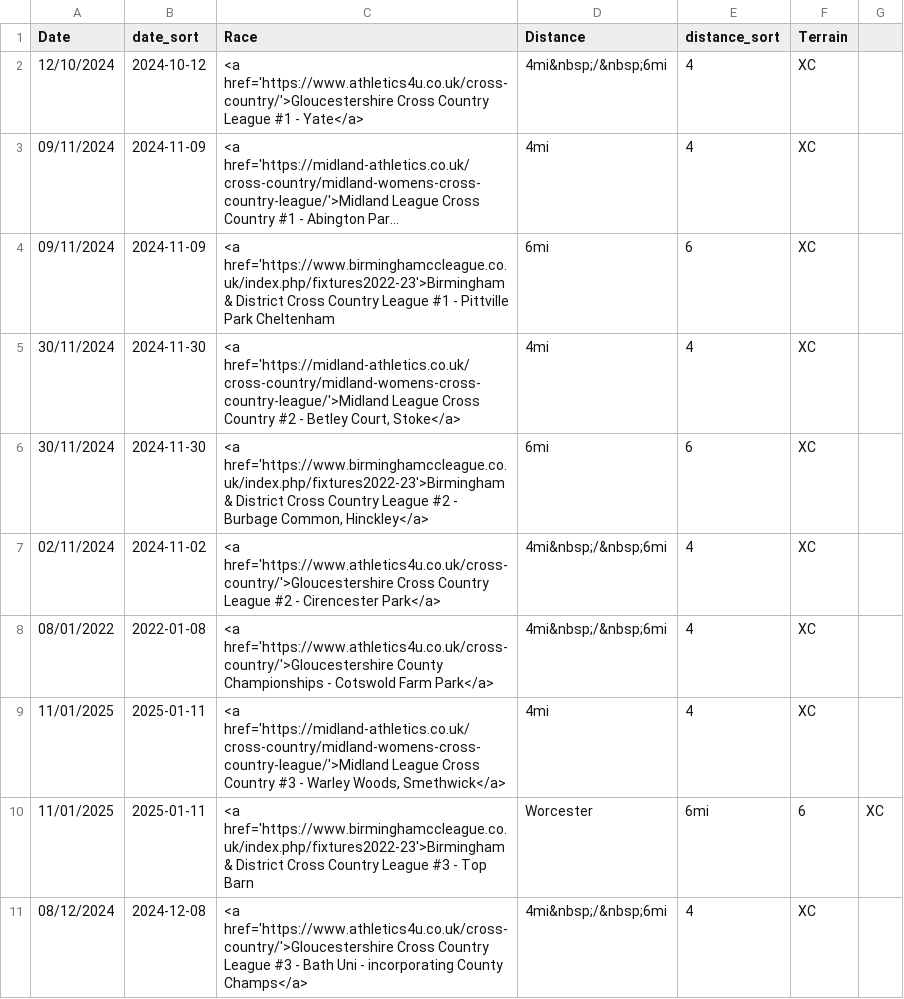
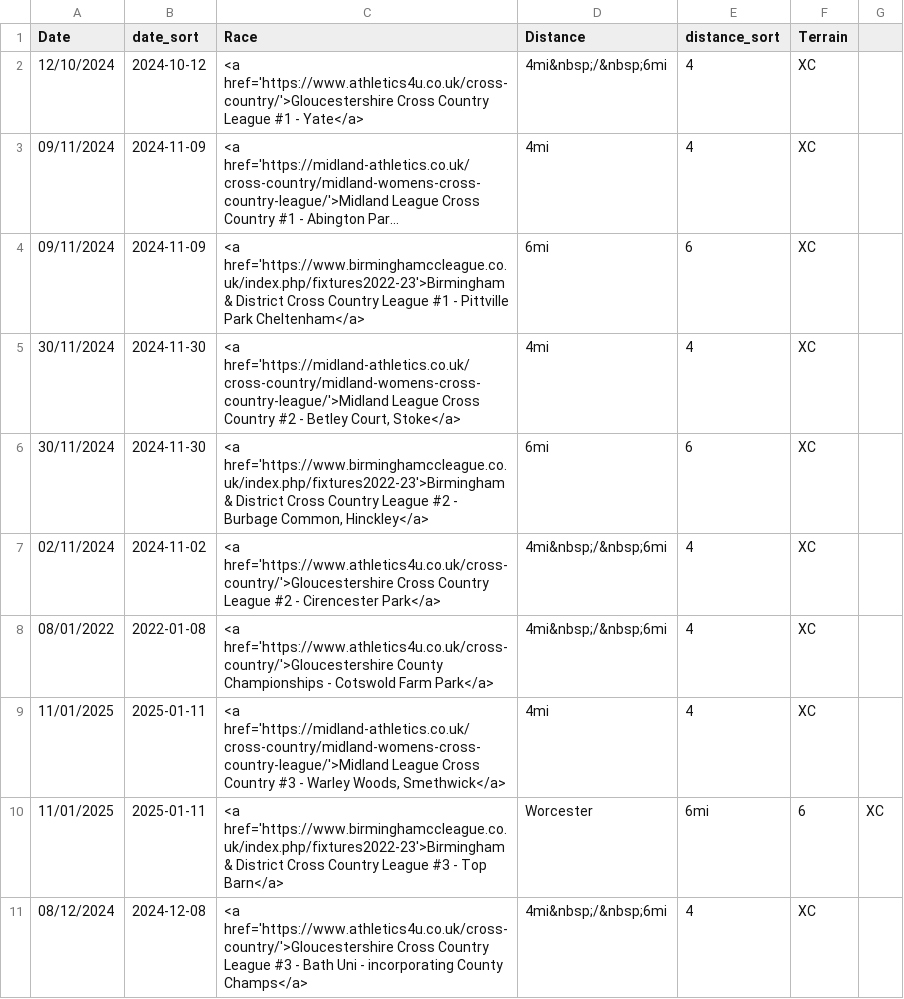
Before and after one commit to CLCStriders/striders, a CSV file: _data/fixtures.csv, drawn as a sheet; only a part is shown; long unchanged cells end in …; the diff names each change by its address in the sheet, - before the commit and + after, or states it on an @@ line.

Commit message:
missing anchor link closing tags

```diff
--- a/_data/fixtures.csv
+++ b/_data/fixtures.csv
-C4 (Race): …Pittville Park Cheltenham
+C4 (Race): …Pittville Park Cheltenham</a>
-C10 (Race): …- Top Barn
+C10 (Race): …- Top Barn</a>
```
